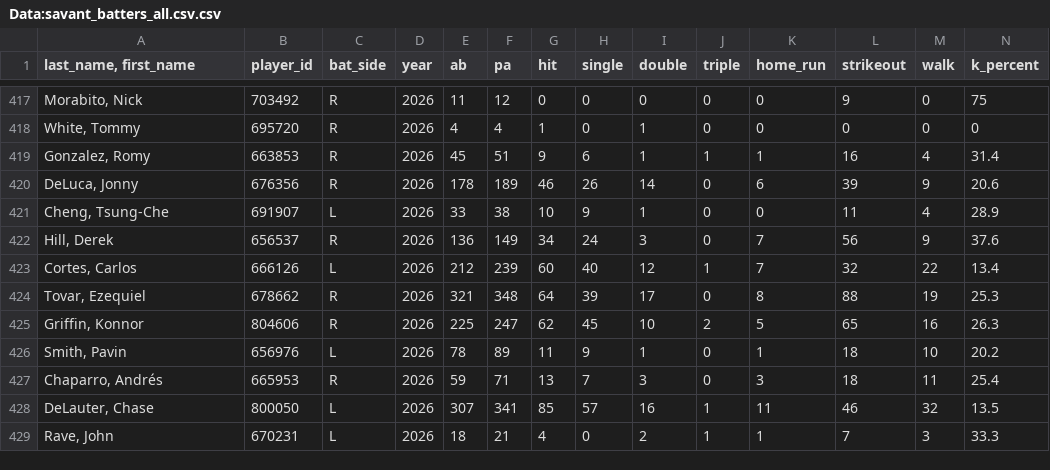
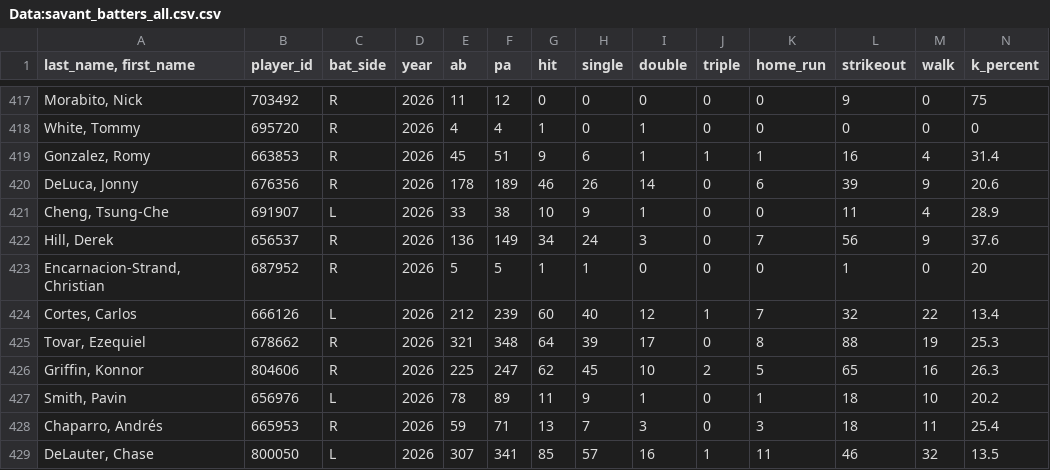
Before and after one commit to Mrbets850/mlb-data-app, a CSV file: Data:savant_batters_all.csv.csv, drawn as a sheet; only a part is shown, gaps mark what is left out; the shorter side is filled out with more unchanged rows; rows hold the shown columns only; the diff names each change by its address in the sheet, - before the commit and + after, or states it on an @@ line.

```diff
--- a/Data:savant_batters_all.csv.csv
+++ b/Data:savant_batters_all.csv.csv
+row 423: Encarnacion-Strand, Christian | 687952 | R | 2026 | 5 | 5 | 1 | 1 | 0 | 0 | 0 | 1 | 0 | 20
```
Also changed, not shown: Data:savant_pitcher_stats.csv, Data:savant_pitchers.csv.csv.
